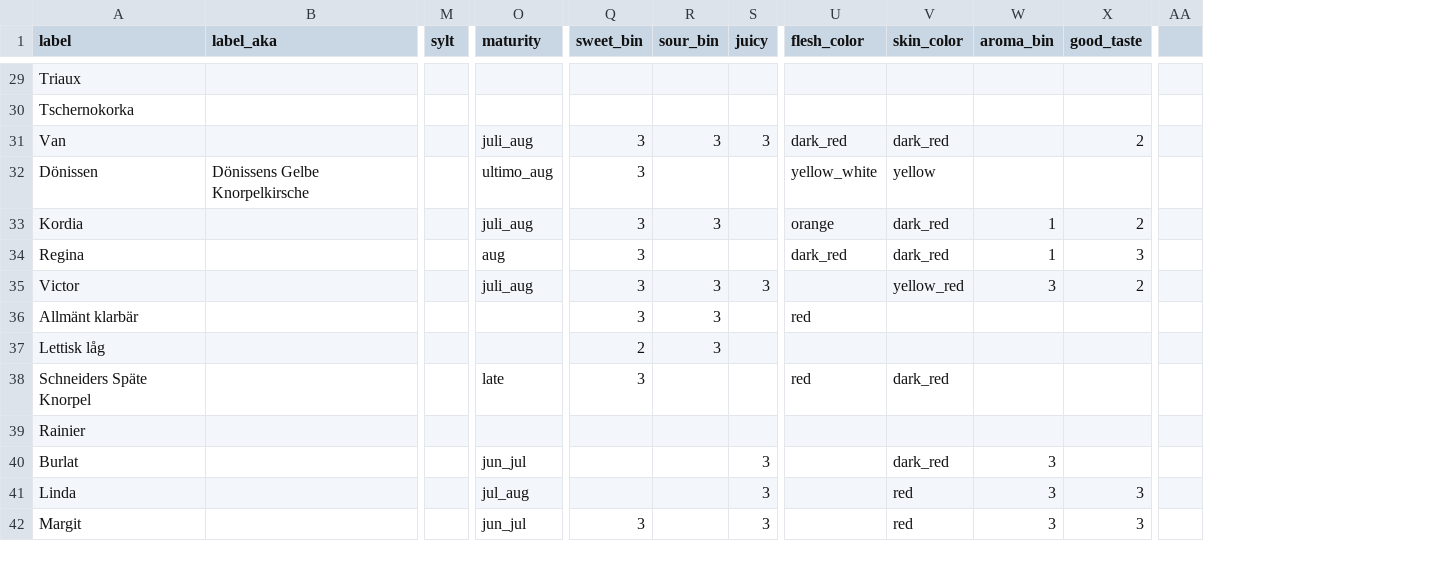
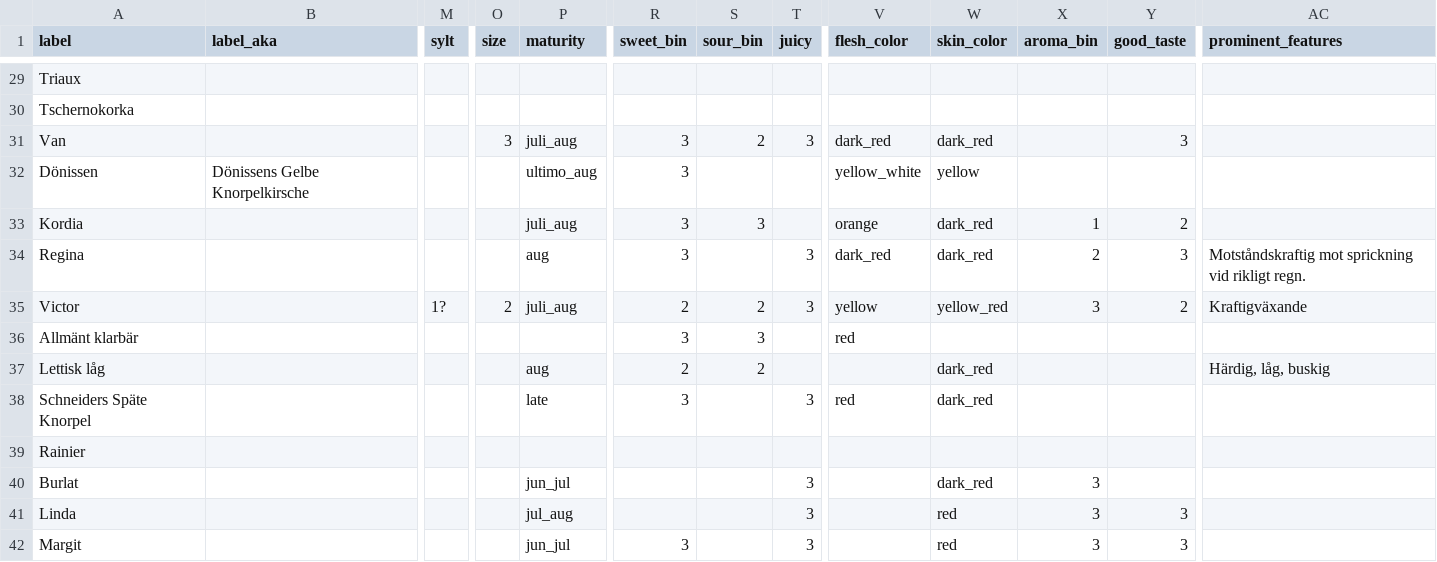
Before and after one commit to eeenilsson/odling, a CSV file: cherries_table.csv, drawn as a sheet; only a part is shown, gaps mark what is left out; removed rows and columns are numbered as before the commit, all else as after; the diff covers the shown part only; the diff names each change by its address in the sheet, - before the commit and + after, or states it on an @@ line.

```diff
--- a/cherries_table.csv
+++ b/cherries_table.csv
+column O (size), rows 31-35: 3 |  |  |  | 2
-column AA, empty
+column AC (prominent_features), rows 34-37: Motståndskraftig mot sprickning vid rikligt regn. | Kraftigväxande |  | Härdig, låg, buskig
-S31 (sour_bin): 3
+S31 (sour_bin): 2
-Y31 (good_taste): 2
+Y31 (good_taste): 3
-T34 (juicy): (empty)
+T34 (juicy): 3
-X34 (aroma_bin): 1
+X34 (aroma_bin): 2
-M35 (sylt): (empty)
+M35 (sylt): 1?
-R35 (sweet_bin): 3
+R35 (sweet_bin): 2
-S35 (sour_bin): 3
+S35 (sour_bin): 2
-V35 (flesh_color): (empty)
+V35 (flesh_color): yellow
-P37 (maturity): (empty)
+P37 (maturity): aug
-S37 (sour_bin): 3
+S37 (sour_bin): 2
-W37 (skin_color): (empty)
+W37 (skin_color): dark_red
-T38 (juicy): (empty)
+T38 (juicy): 3
```
Also changed, not shown: 26 edited cells elsewhere in this file, phenology_bloml_table.csv, 2 other files.
